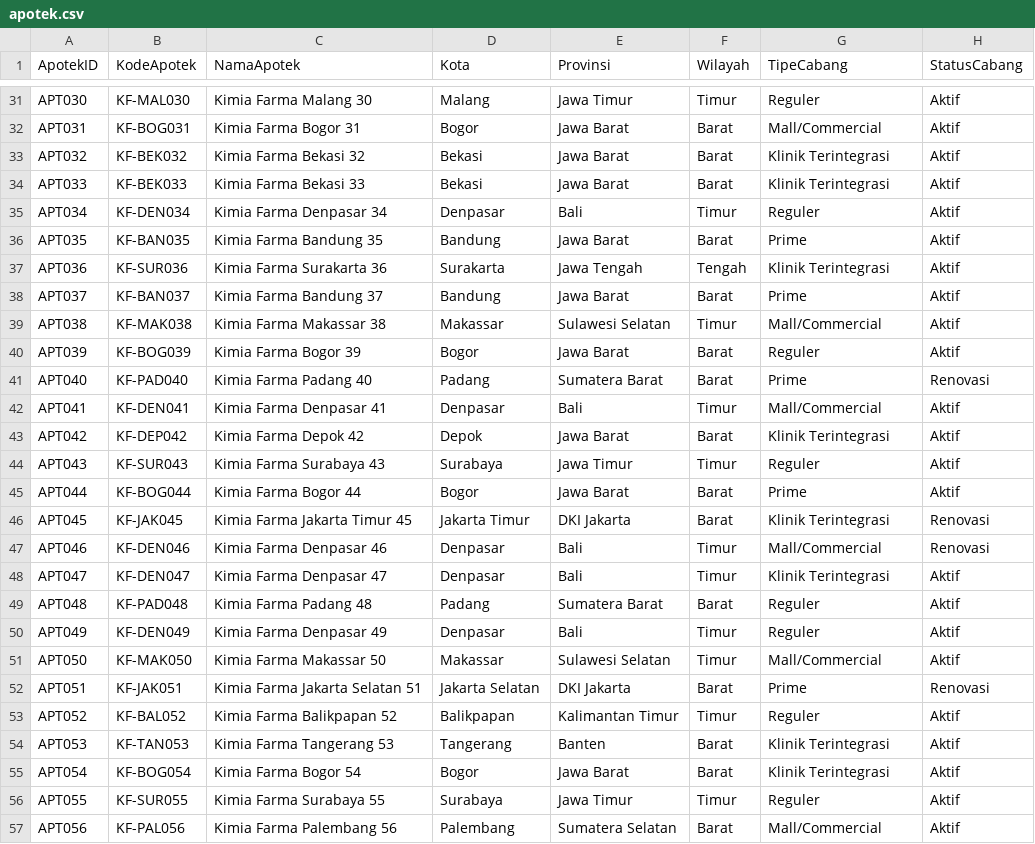
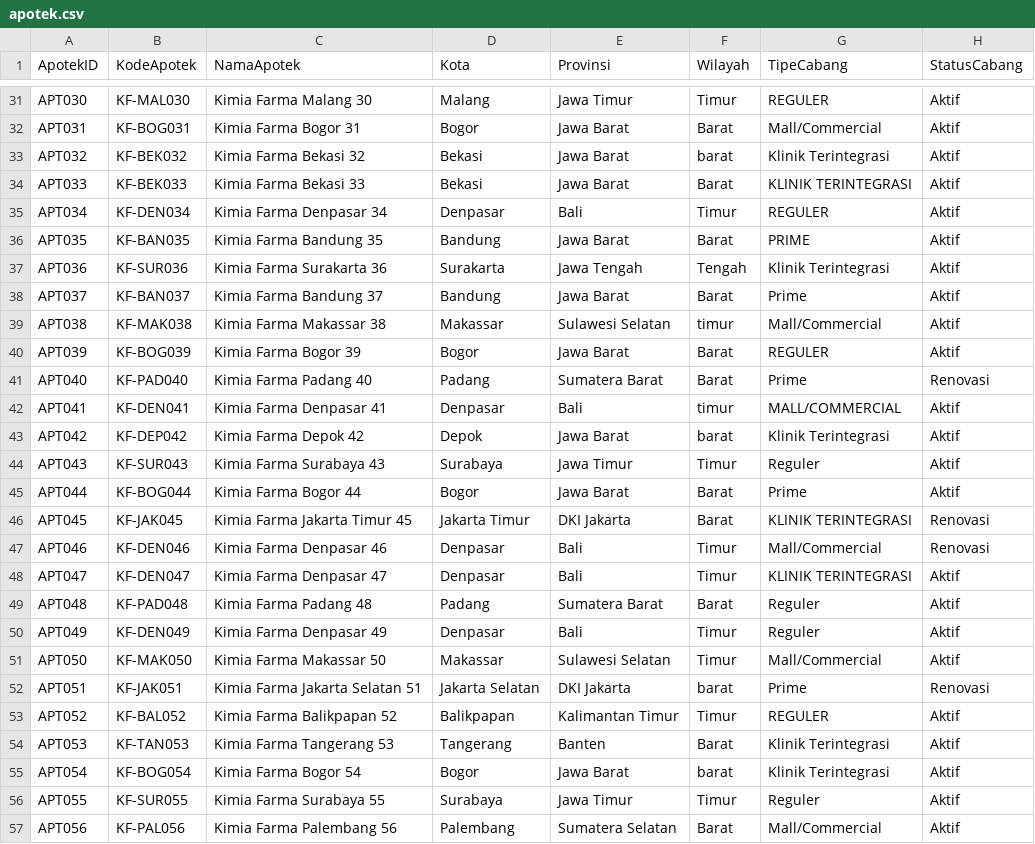
Before and after one commit to FadhilaLatsaTsabita/data-warehouse-apotek, a CSV file: csv/apotek.csv, drawn as a sheet; only a part is shown, gaps mark what is left out; the diff covers the shown part only; the diff names each change by its address in the sheet, - before the commit and + after, or states it on an @@ line.

```diff
--- a/csv/apotek.csv
+++ b/csv/apotek.csv
-G31 (TipeCabang): Reguler
+G31 (TipeCabang): REGULER
-F33 (Wilayah): Barat
+F33 (Wilayah): barat
-G34 (TipeCabang): Klinik Terintegrasi
+G34 (TipeCabang): KLINIK TERINTEGRASI
-G35 (TipeCabang): Reguler
+G35 (TipeCabang): REGULER
-G36 (TipeCabang): Prime
+G36 (TipeCabang): PRIME
-F39 (Wilayah): Timur
+F39 (Wilayah): timur
-G40 (TipeCabang): Reguler
+G40 (TipeCabang): REGULER
-F42 (Wilayah): Timur
+F42 (Wilayah): timur
-G42 (TipeCabang): Mall/Commercial
+G42 (TipeCabang): MALL/COMMERCIAL
-F43 (Wilayah): Barat
+F43 (Wilayah): barat
-G46 (TipeCabang): Klinik Terintegrasi
+G46 (TipeCabang): KLINIK TERINTEGRASI
-G48 (TipeCabang): Klinik Terintegrasi
+G48 (TipeCabang): KLINIK TERINTEGRASI
-F52 (Wilayah): Barat
+F52 (Wilayah): barat
-G53 (TipeCabang): Reguler
+G53 (TipeCabang): REGULER
-F55 (Wilayah): Barat
+F55 (Wilayah): barat
```
Also changed, not shown: 53 edited cells elsewhere in this file, csv/karyawan.csv, csv/pelanggan.csv, 4 other files.
